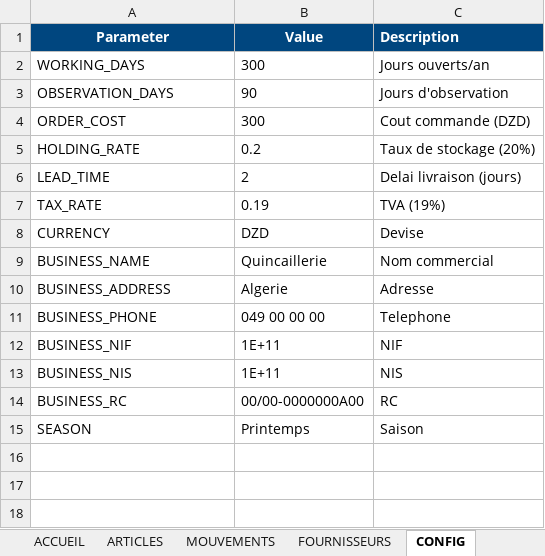
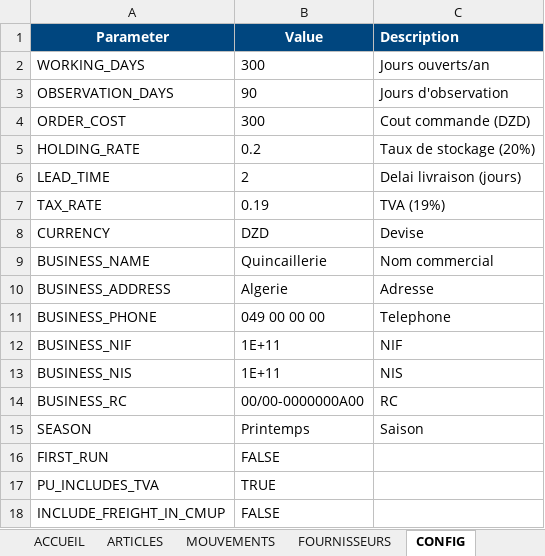
Before and after one commit to kamelmh/academix-dss-hardware, an Excel workbook: ERP_dss_v13.4_hardware_store.xlsm, sheet CONFIG, drawn as a sheet; values as stored, in another font and other column widths than the file's, no borders; the diff names each change by its address in the sheet, - before the commit and + after, or states it on an @@ line.

```diff
--- a/ERP_dss_v13.4_hardware_store.xlsm (sheet CONFIG)
+++ b/ERP_dss_v13.4_hardware_store.xlsm (sheet CONFIG)
+row 16: FIRST_RUN | FALSE
+row 17: PU_INCLUDES_TVA | TRUE
+row 18: INCLUDE_FREIGHT_IN_CMUP | FALSE
```
Also changed, not shown: sheet MOUVEMENTS, sheet ARTICLES, sheet DASHBOARD, sheet FOURNISSEURS, sheet AUDIT_LOG, sheet BON_RECEPTION, charts or pictures, 2 other files.
